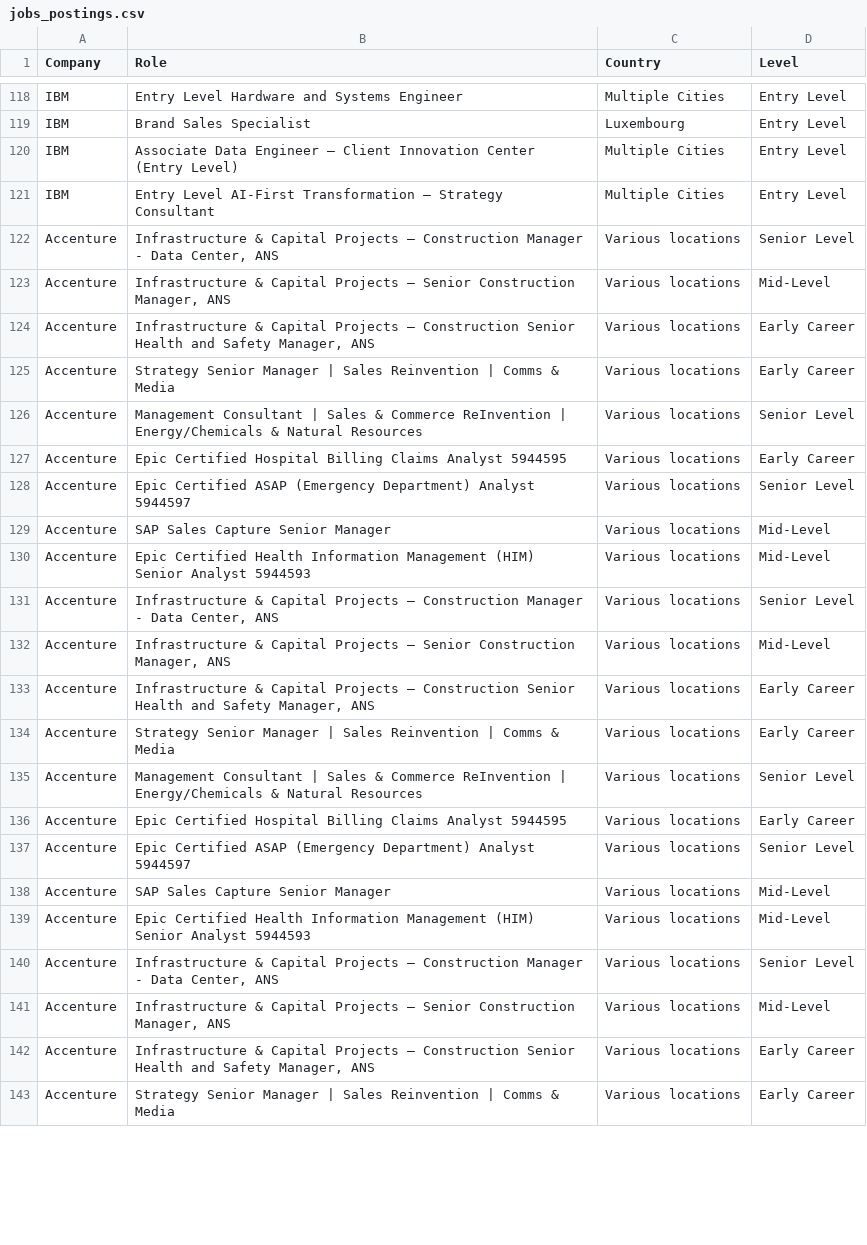
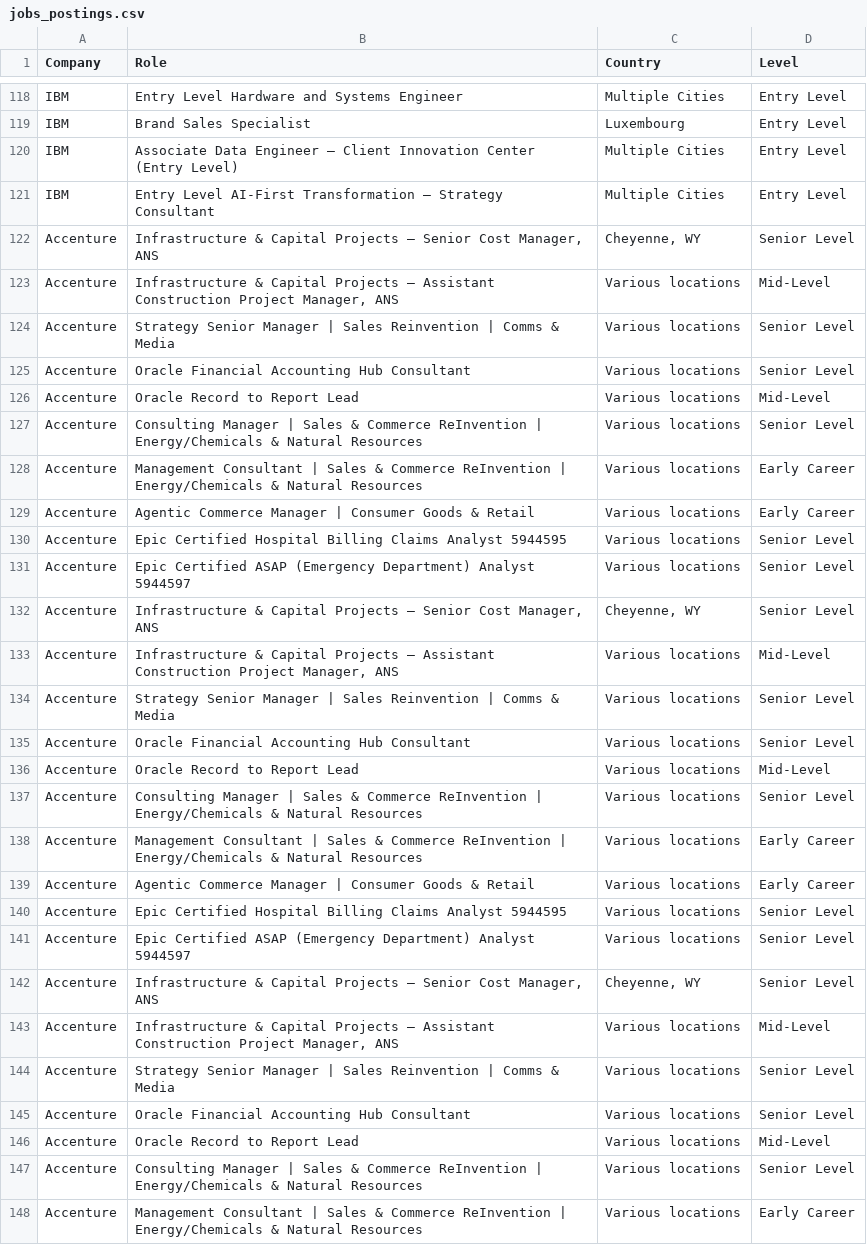
Before and after one commit to nefigarcia/outsourcing-analysis, a CSV file: jobs_postings.csv, drawn as a sheet; only a part is shown, gaps mark what is left out; the diff covers the shown part only.

```diff
--- a/jobs_postings.csv
+++ b/jobs_postings.csv
@@ -121,23 +121,28 @@ IBM,Associate Data Engineer – Client Innovation Center (Entry Level),Multiple
 IBM,Entry Level AI-First Transformation – Strategy Consultant,Multiple Cities,Entry Level
-Accenture,"Infrastructure & Capital Projects – Construction Manager - Data Center, ANS",Various locations,Senior Level
-Accenture,"Infrastructure & Capital Projects – Senior Construction Manager, ANS",Various locations,Mid-Level
-Accenture,"Infrastructure & Capital Projects – Construction Senior Health and Safety Manager, ANS",Various locations,Early Career
-Accenture,Strategy Senior Manager | Sales Reinvention | Comms & Media,Various locations,Early Career
-Accenture,Management Consultant | Sales & Commerce ReInvention | Energy/Chemicals & Natural Resources,Various locations,Senior Level
-Accenture,Epic Certified Hospital Billing Claims Analyst 5944595,Various locations,Early Career
+Accenture,"Infrastructure & Capital Projects – Senior Cost Manager, ANS","Cheyenne, WY",Senior Level
+Accenture,"Infrastructure & Capital Projects – Assistant Construction Project Manager, ANS",Various locations,Mid-Level
+Accenture,Strategy Senior Manager | Sales Reinvention | Comms & Media,Various locations,Senior Level
+Accenture,Oracle Financial Accounting Hub Consultant,Various locations,Senior Level
+Accenture,Oracle Record to Report Lead,Various locations,Mid-Level
+Accenture,Consulting Manager | Sales & Commerce ReInvention | Energy/Chemicals & Natural Resources,Various locations,Senior Level
+Accenture,Management Consultant | Sales & Commerce ReInvention | Energy/Chemicals & Natural Resources,Various locations,Early Career
+Accenture,Agentic Commerce Manager | Consumer Goods & Retail,Various locations,Early Career
+Accenture,Epic Certified Hospital Billing Claims Analyst 5944595,Various locations,Senior Level
 Accenture,Epic Certified ASAP (Emergency Department) Analyst 5944597,Various locations,Senior Level
-Accenture,SAP Sales Capture Senior Manager,Various locations,Mid-Level
-Accenture,Epic Certified Health Information Management (HIM) Senior Analyst 5944593,Various locations,Mid-Level
-Accenture,"Infrastructure & Capital Projects – Construction Manager - Data Center, ANS",Various locations,Senior Level
-Accenture,"Infrastructure & Capital Projects – Senior Construction Manager, ANS",Various locations,Mid-Level
-Accenture,"Infrastructure & Capital Projects – Construction Senior Health and Safety Manager, ANS",Various locations,Early Career
-Accenture,Strategy Senior Manager | Sales Reinvention | Comms & Media,Various locations,Early Career
-Accenture,Management Consultant | Sales & Commerce ReInvention | Energy/Chemicals & Natural Resources,Various locations,Senior Level
-Accenture,Epic Certified Hospital Billing Claims Analyst 5944595,Various locations,Early Career
+Accenture,"Infrastructure & Capital Projects – Senior Cost Manager, ANS","Cheyenne, WY",Senior Level
+Accenture,"Infrastructure & Capital Projects – Assistant Construction Project Manager, ANS",Various locations,Mid-Level
+Accenture,Strategy Senior Manager | Sales Reinvention | Comms & Media,Various locations,Senior Level
+Accenture,Oracle Financial Accounting Hub Consultant,Various locations,Senior Level
+Accenture,Oracle Record to Report Lead,Various locations,Mid-Level
+Accenture,Consulting Manager | Sales & Commerce ReInvention | Energy/Chemicals & Natural Resources,Various locations,Senior Level
+Accenture,Management Consultant | Sales & Commerce ReInvention | Energy/Chemicals & Natural Resources,Various locations,Early Career
+Accenture,Agentic Commerce Manager | Consumer Goods & Retail,Various locations,Early Career
+Accenture,Epic Certified Hospital Billing Claims Analyst 5944595,Various locations,Senior Level
 Accenture,Epic Certified ASAP (Emergency Department) Analyst 5944597,Various locations,Senior Level
-Accenture,SAP Sales Capture Senior Manager,Various locations,Mid-Level
-Accenture,Epic Certified Health Information Management (HIM) Senior Analyst 5944593,Various locations,Mid-Level
-Accenture,"Infrastructure & Capital Projects – Construction Manager - Data Center, ANS",Various locations,Senior Level
-Accenture,"Infrastructure & Capital Projects – Senior Construction Manager, ANS",Various locations,Mid-Level
-Accenture,"Infrastructure & Capital Projects – Construction Senior Health and Safety Manager, ANS",Various locations,Early Career
-Accenture,Strategy Senior Manager | Sales Reinvention | Comms & Media,Various locations,Early Career
+Accenture,"Infrastructure & Capital Projects – Senior Cost Manager, ANS","Cheyenne, WY",Senior Level
+Accenture,"Infrastructure & Capital Projects – Assistant Construction Project Manager, ANS",Various locations,Mid-Level
+Accenture,Strategy Senior Manager | Sales Reinvention | Comms & Media,Various locations,Senior Level
+Accenture,Oracle Financial Accounting Hub Consultant,Various locations,Senior Level
+Accenture,Oracle Record to Report Lead,Various locations,Mid-Level
+Accenture,Consulting Manager | Sales & Commerce ReInvention | Energy/Chemicals & Natural Resources,Various locations,Senior Level
+Accenture,Management Consultant | Sales & Commerce ReInvention | Energy/Chemicals & Natural Resources,Various locations,Early Career
```
Also changed, not shown: 1 added row, 2 removed rows, 4 moved rows and 14 edited cells elsewhere in this file.
